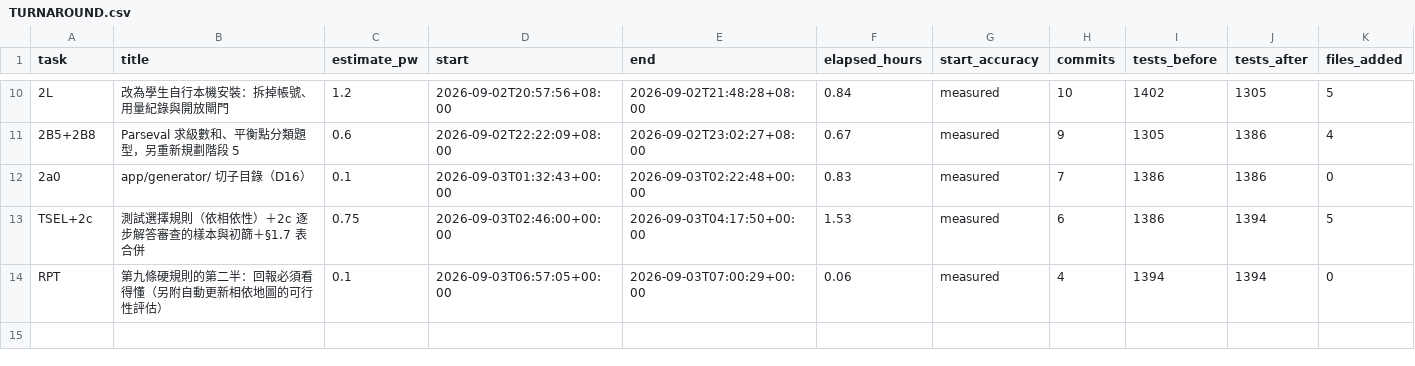
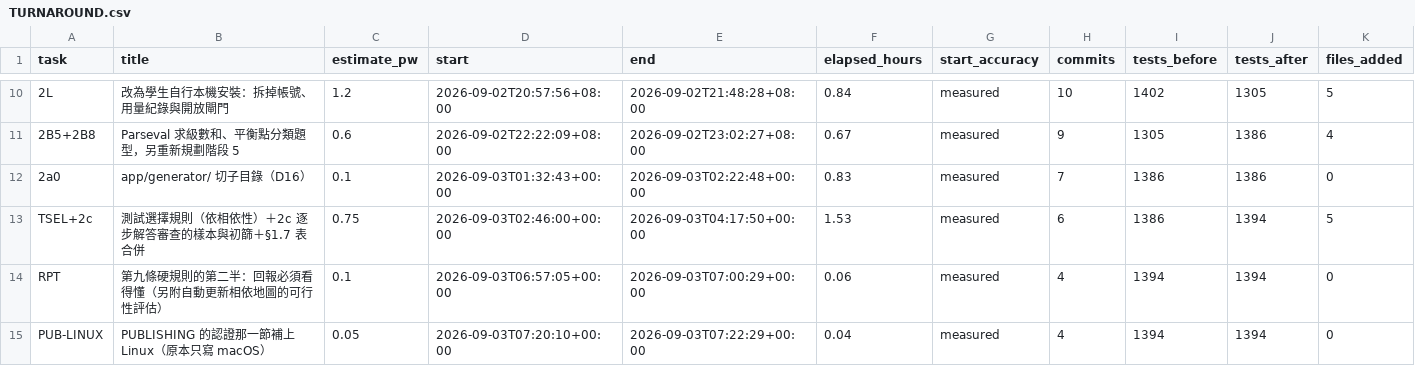
Before and after one commit to wangc86/engmath-practice, a CSV file: TURNAROUND.csv, drawn as a sheet; only a part is shown, gaps mark what is left out; rows hold the shown columns only; the diff names each change by its address in the sheet, - before the commit and + after, or states it on an @@ line.

```diff
--- a/TURNAROUND.csv
+++ b/TURNAROUND.csv
+row 15: PUB-LINUX | PUBLISHING 的認證那一節補上 Linux（原本只寫 macOS） | 0.05 | 2026-09-03T07:20:10+00:00 | 2026-09-03T07:22:29+00:00 | 0.04 | measured | 4 | 1394 | 1394 | 0
```
